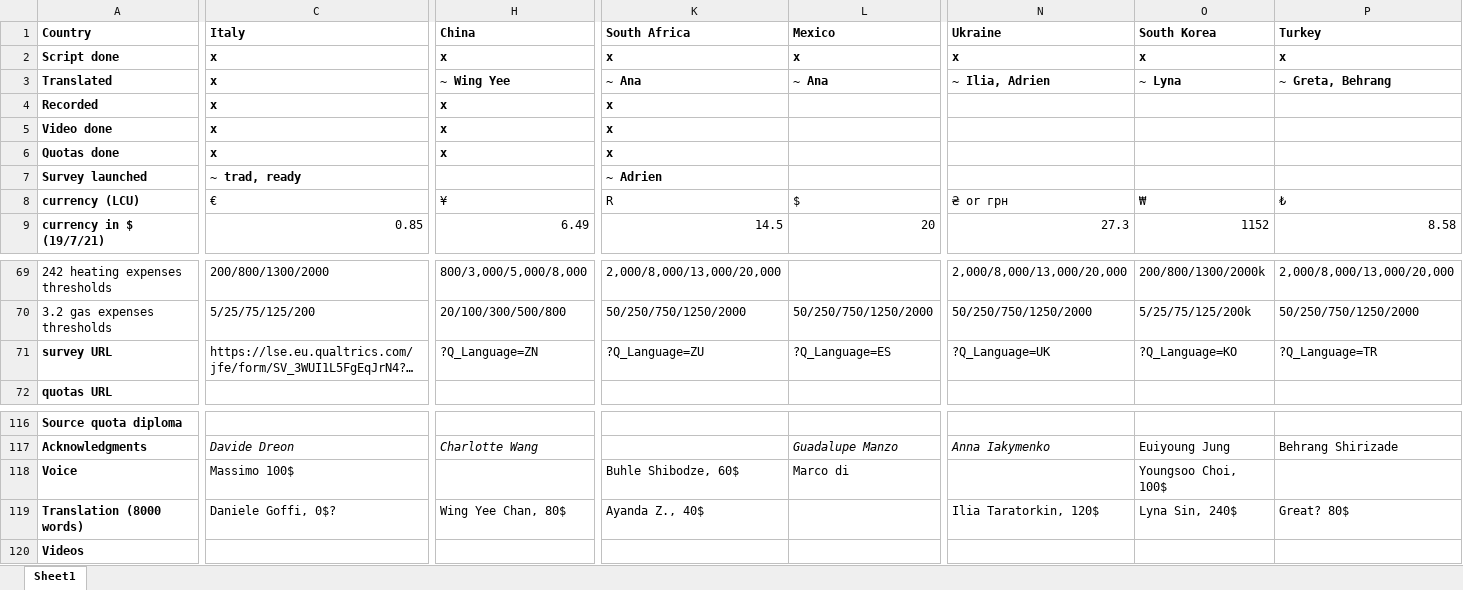
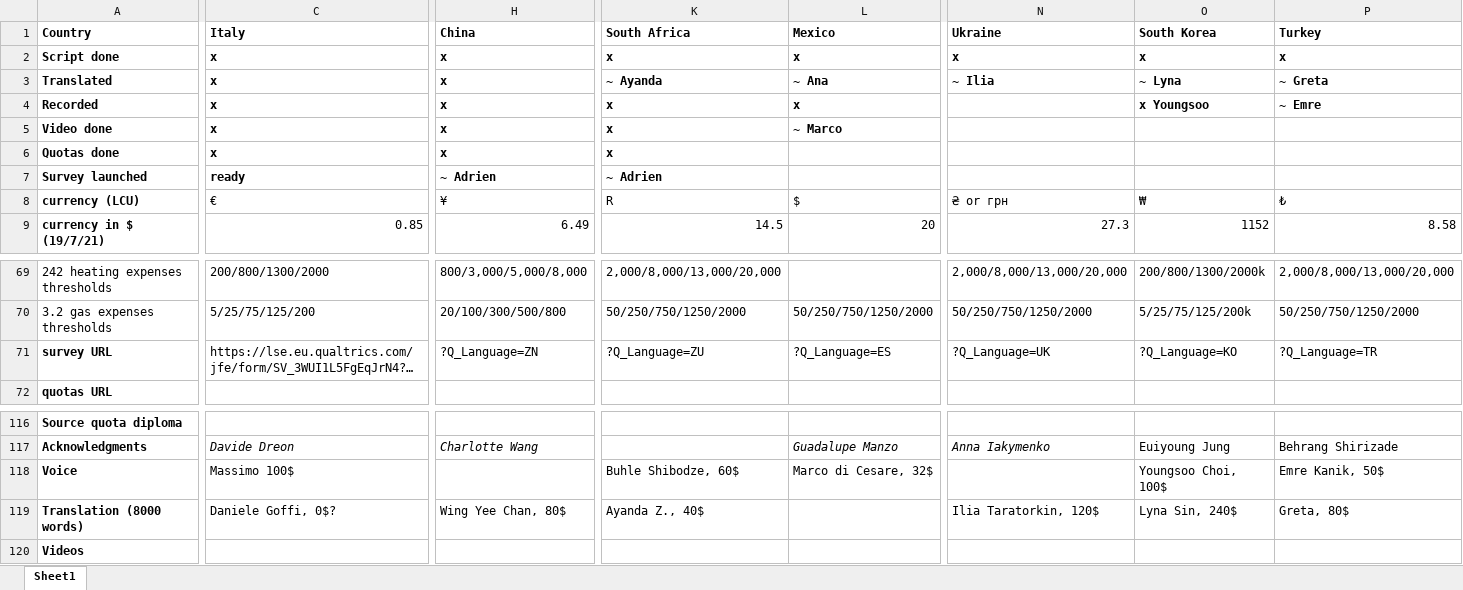
Before and after one commit to mariuslehenaff/oecd_climate, an Excel workbook: questionnaires/board.xlsx, sheet Sheet1, drawn as a sheet; only a part is shown, gaps mark what is left out; long unchanged cells end in …; values as stored, in another font and other column widths than the file's, no borders; the diff covers the shown part only; the diff names each change by its address in the sheet, - before the commit and + after, or states it on an @@ line.

Commit message:
translations

```diff
--- a/questionnaires/board.xlsx (sheet Sheet1)
+++ b/questionnaires/board.xlsx (sheet Sheet1)
-H3 (China): ~ Wing Yee
+H3 (China): x
-K3 (South Africa): ~ Ana
+K3 (South Africa): ~ Ayanda
-N3 (Ukraine): ~ Ilia, Adrien
+N3 (Ukraine): ~ Ilia
-P3 (Turkey): ~ Greta, Behrang
+P3 (Turkey): ~ Greta
-L4 (Mexico): (empty)
+L4 (Mexico): x
-O4 (South Korea): (empty)
+O4 (South Korea): x Youngsoo
-P4 (Turkey): (empty)
+P4 (Turkey): ~ Emre
-L5 (Mexico): (empty)
+L5 (Mexico): ~ Marco
-C7 (Italy): ~ trad, ready
+C7 (Italy): ready
-H7 (China): (empty)
+H7 (China): ~ Adrien
-L118 (Mexico): Marco di
+L118 (Mexico): Marco di Cesare, 32$
-P118 (Turkey): (empty)
+P118 (Turkey): Emre Kanik, 50$
-P119 (Turkey): Great? 80$
+P119 (Turkey): Greta, 80$
```
Also changed, not shown: 1 edited cell and cell formats elsewhere in this sheet, 10 other files.
